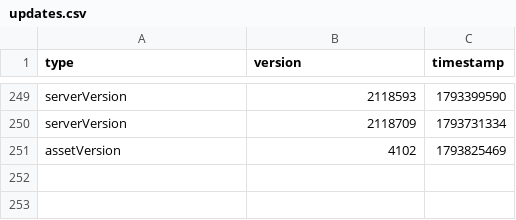
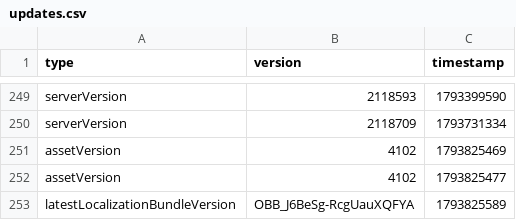
Before and after one commit to CobbFan9/cobbfan9.github.io-storage, a CSV file: updates.csv, drawn as a sheet; only a part is shown, gaps mark what is left out; the diff names each change by its address in the sheet, - before the commit and + after, or states it on an @@ line.

Commit message:
OBB_J6BeSg-RcgUauXQFYA

```diff
--- a/updates.csv
+++ b/updates.csv
+row 252: assetVersion | 4102 | 1793825477
+row 253: latestLocalizationBundleVersion | OBB_J6BeSg-RcgUauXQFYA | 1793825589
```
